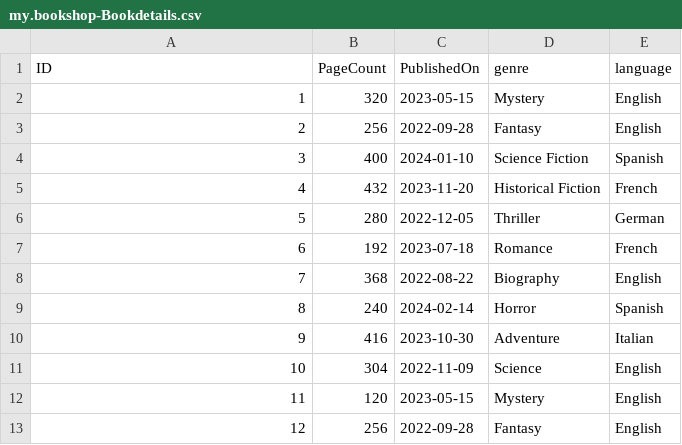
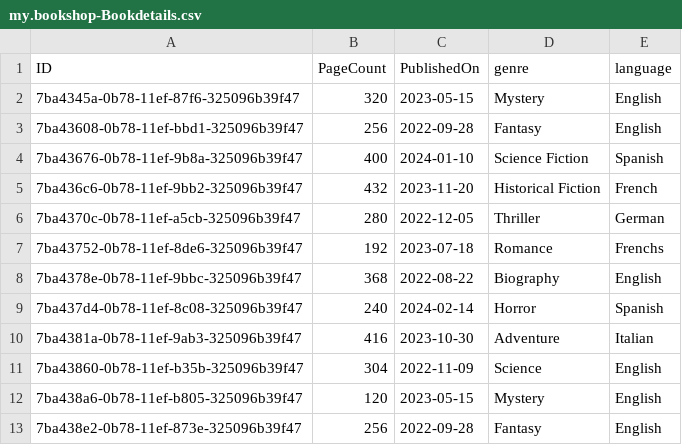
Before and after one commit to SrilekhaPaloju/incident-management, a CSV file: db/data/my.bookshop-Bookdetails.csv, drawn as a sheet.

```diff
--- a/db/data/my.bookshop-Bookdetails.csv
+++ b/db/data/my.bookshop-Bookdetails.csv
@@ -1,13 +1,13 @@
 ID,PageCount,PublishedOn,genre,language
-1, 320, 2023-05-15, Mystery, English
-2, 256, 2022-09-28, Fantasy, English
-3, 400, 2024-01-10, Science Fiction, Spanish
-4, 432, 2023-11-20, Historical Fiction, French
-5, 280, 2022-12-05, Thriller, German
-6, 192, 2023-07-18, Romance, French
-7, 368, 2022-08-22, Biography, English
-8, 240, 2024-02-14, Horror, Spanish
-9, 416, 2023-10-30, Adventure, Italian
-10, 304, 2022-11-09, Science, English
-11, 120, 2023-05-15, Mystery, English
-12, 256, 2022-09-28, Fantasy, English
+7ba4345a-0b78-11ef-87f6-325096b39f47,320,2023-05-15, Mystery, English
+7ba43608-0b78-11ef-bbd1-325096b39f47,256,2022-09-28, Fantasy, English
+7ba43676-0b78-11ef-9b8a-325096b39f47,400,2024-01-10, Science Fiction, Spanish
+7ba436c6-0b78-11ef-9bb2-325096b39f47,432,2023-11-20, Historical Fiction, French
+7ba4370c-0b78-11ef-a5cb-325096b39f47,280,2022-12-05, Thriller, German
+7ba43752-0b78-11ef-8de6-325096b39f47,192,2023-07-18, Romance, Frenchs
+7ba4378e-0b78-11ef-9bbc-325096b39f47,368,2022-08-22, Biography, English
+7ba437d4-0b78-11ef-8c08-325096b39f47,240,2024-02-14, Horror, Spanish
+7ba4381a-0b78-11ef-9ab3-325096b39f47,416,2023-10-30, Adventure, Italian
+7ba43860-0b78-11ef-b35b-325096b39f47,304,2022-11-09, Science, English
+7ba438a6-0b78-11ef-b805-325096b39f47,120,2023-05-15, Mystery, English
+7ba438e2-0b78-11ef-873e-325096b39f47,256,2022-09-28, Fantasy, English
```
Also changed, not shown: db/data/my.bookshop-Address.csv, db/data/my.bookshop-Books.csv, 32 other files.
